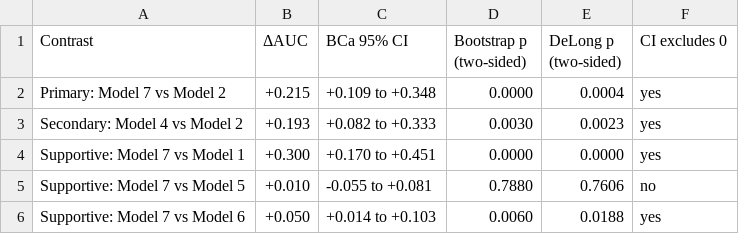
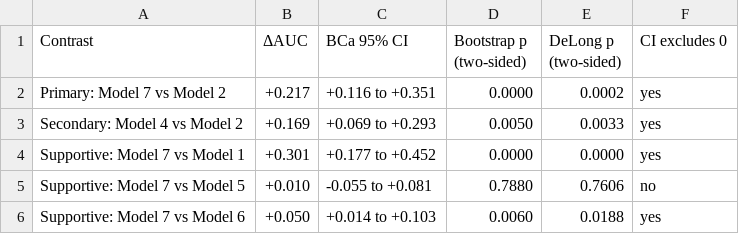
Before and after one commit to pepefcp/dual-roi-muscle-radiomics, a CSV file: results/tables/Table_4_contrasts.csv, drawn as a sheet.

Commit message:
Update Table_4_contrasts.csv

```diff
--- a/results/tables/Table_4_contrasts.csv
+++ b/results/tables/Table_4_contrasts.csv
@@ -1,5 +1,5 @@
 Contrast,ΔAUC,BCa 95% CI,Bootstrap p (two-sided),DeLong p (two-sided),CI excludes 0
-Primary: Model 7 vs Model 2,+0.215,+0.109 to +0.348,0.0000,0.0004,yes
-Secondary: Model 4 vs Model 2,+0.193,+0.082 to +0.333,0.0030,0.0023,yes
-Supportive: Model 7 vs Model 1,+0.300,+0.170 to +0.451,0.0000,0.0000,yes
+Primary: Model 7 vs Model 2,+0.217,+0.116 to +0.351,0.0000,0.0002,yes
+Secondary: Model 4 vs Model 2,+0.169,+0.069 to +0.293,0.0050,0.0033,yes
+Supportive: Model 7 vs Model 1,+0.301,+0.177 to +0.452,0.0000,0.0000,yes
 Supportive: Model 7 vs Model 5,+0.010,-0.055 to +0.081,0.7880,0.7606,no
```
